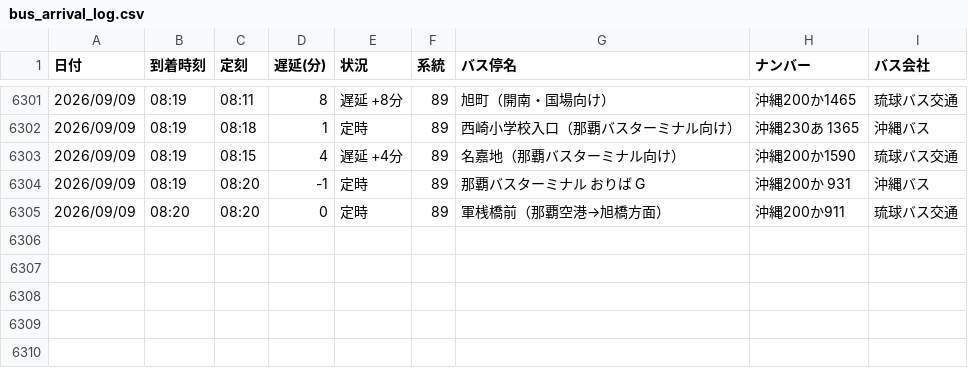
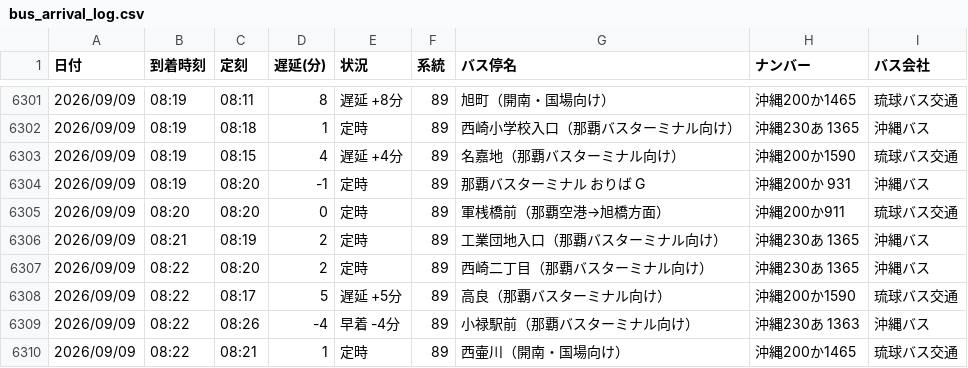
Before and after one commit to uy819/bus-analysis, a CSV file: bus_arrival_log.csv, drawn as a sheet; only a part is shown, gaps mark what is left out.

```diff
--- a/bus_arrival_log.csv
+++ b/bus_arrival_log.csv
@@ -6305 +6305,6 @@
 2026/09/09,08:20,08:20,0,定時,89,軍桟橋前（那覇空港→旭橋方面）,沖縄200か911,琉球バス交通
+2026/09/09,08:21,08:19,2,定時,89,工業団地入口（那覇バスターミナル向け）,沖縄230あ 1365,沖縄バス
+2026/09/09,08:22,08:20,2,定時,89,西崎二丁目（那覇バスターミナル向け）,沖縄230あ 1365,沖縄バス
+2026/09/09,08:22,08:17,5,遅延 +5分,89,高良（那覇バスターミナル向け）,沖縄200か1590,琉球バス交通
+2026/09/09,08:22,08:26,-4,早着 -4分,89,小禄駅前（那覇バスターミナル向け）,沖縄230あ 1363 ,沖縄バス
+2026/09/09,08:22,08:21,1,定時,89,西壷川（開南・国場向け）,沖縄200か1465,琉球バス交通
```
Also changed, not shown: 1 other file.
